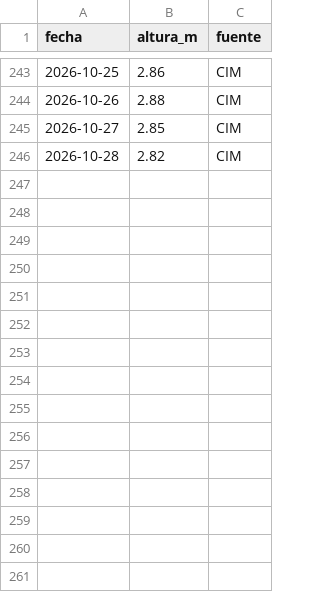
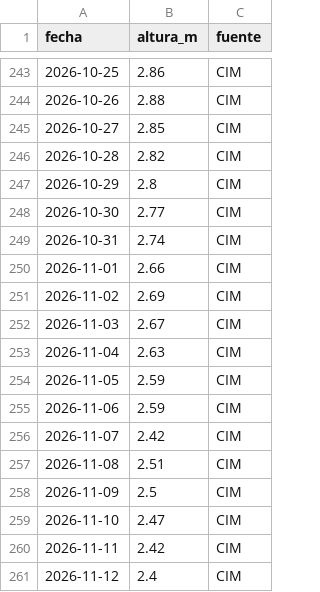
Before and after one commit to elfrancho/rios, a CSV file: datos_salado/calchaqui.csv, drawn as a sheet; only a part is shown, gaps mark what is left out.

```diff
--- a/datos_salado/calchaqui.csv
+++ b/datos_salado/calchaqui.csv
@@ -246 +246,16 @@ fecha,altura_m,fuente
 2026-10-28,2.82,CIM
+2026-10-29,2.8,CIM
+2026-10-30,2.77,CIM
+2026-10-31,2.74,CIM
+2026-11-01,2.66,CIM
+2026-11-02,2.69,CIM
+2026-11-03,2.67,CIM
+2026-11-04,2.63,CIM
+2026-11-05,2.59,CIM
+2026-11-06,2.59,CIM
+2026-11-07,2.42,CIM
+2026-11-08,2.51,CIM
+2026-11-09,2.5,CIM
+2026-11-10,2.47,CIM
+2026-11-11,2.42,CIM
+2026-11-12,2.4,CIM
```
Also changed, not shown: datos_salado/paso_piedras.csv, datos_salado/recreo.csv, 6 other files.
